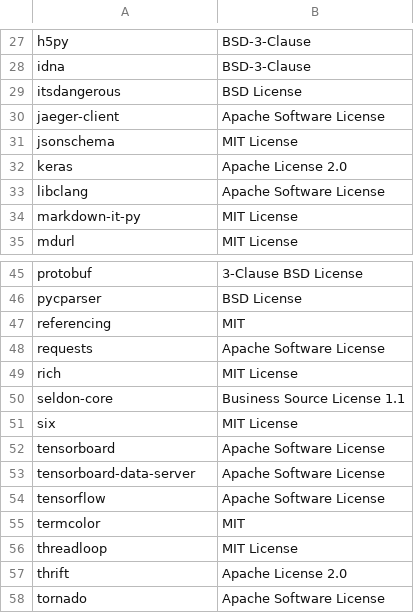
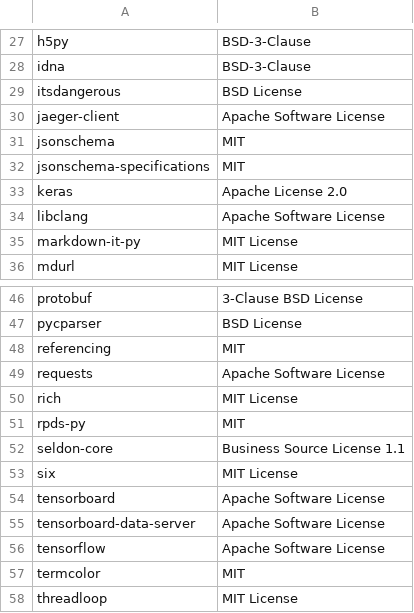
Before and after one commit to vtaskow/seldon-core, a CSV file: python/licenses/license_info.no_versions.csv, drawn as a sheet; only a part is shown, gaps mark what is left out; the shorter side is filled out with more unchanged rows.

```diff
--- a/python/licenses/license_info.no_versions.csv
+++ b/python/licenses/license_info.no_versions.csv
@@ -30,3 +30,4 @@
 "jaeger-client","Apache Software License"
-"jsonschema","MIT License"
+"jsonschema","MIT"
+"jsonschema-specifications","MIT"
 "keras","Apache License 2.0"
@@ -49,2 +50,3 @@
 "rich","MIT License"
+"rpds-py","MIT"
 "seldon-core","Business Source License 1.1"
```
Also changed, not shown: python/licenses/license_info.csv, 10 other files.
